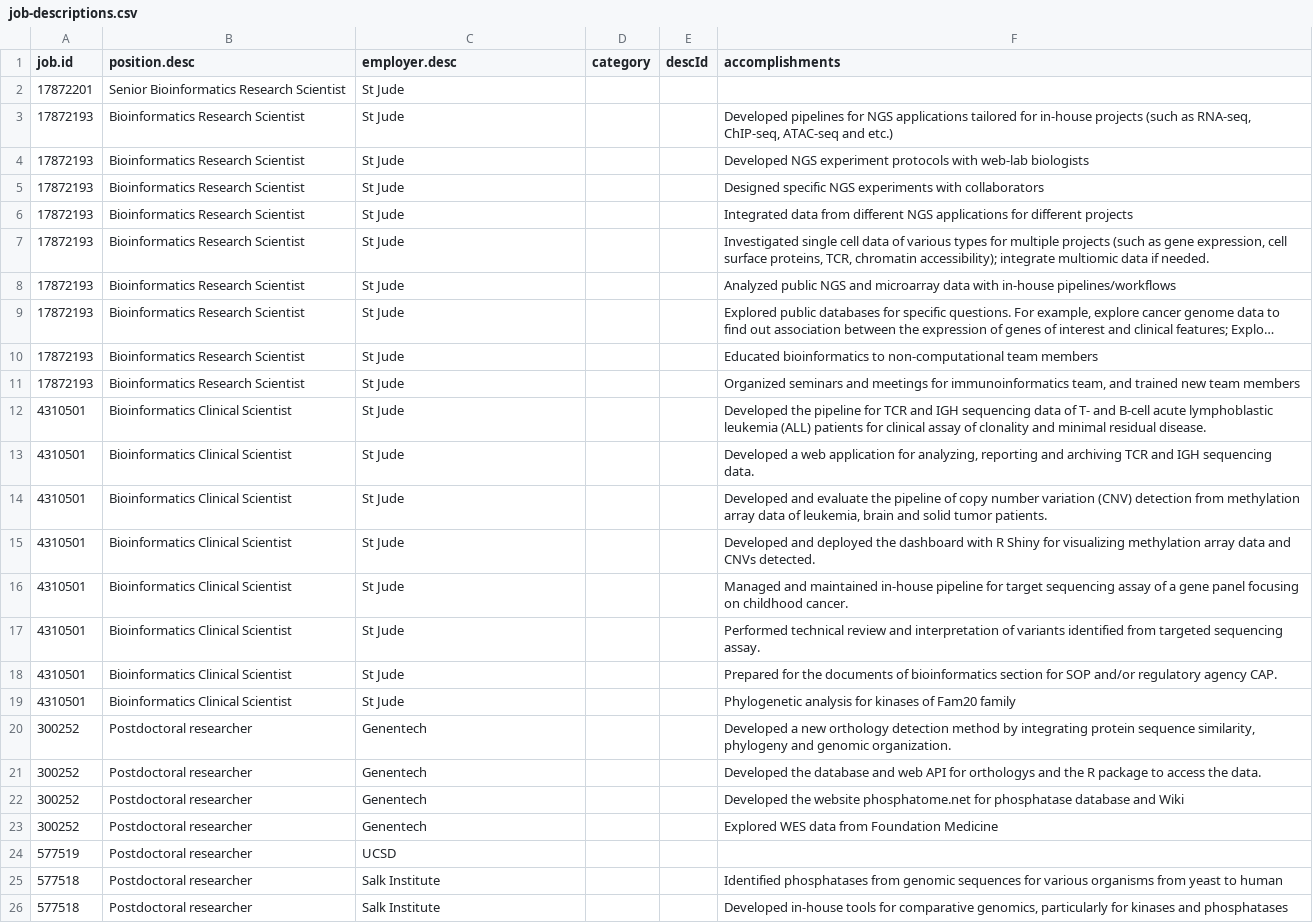
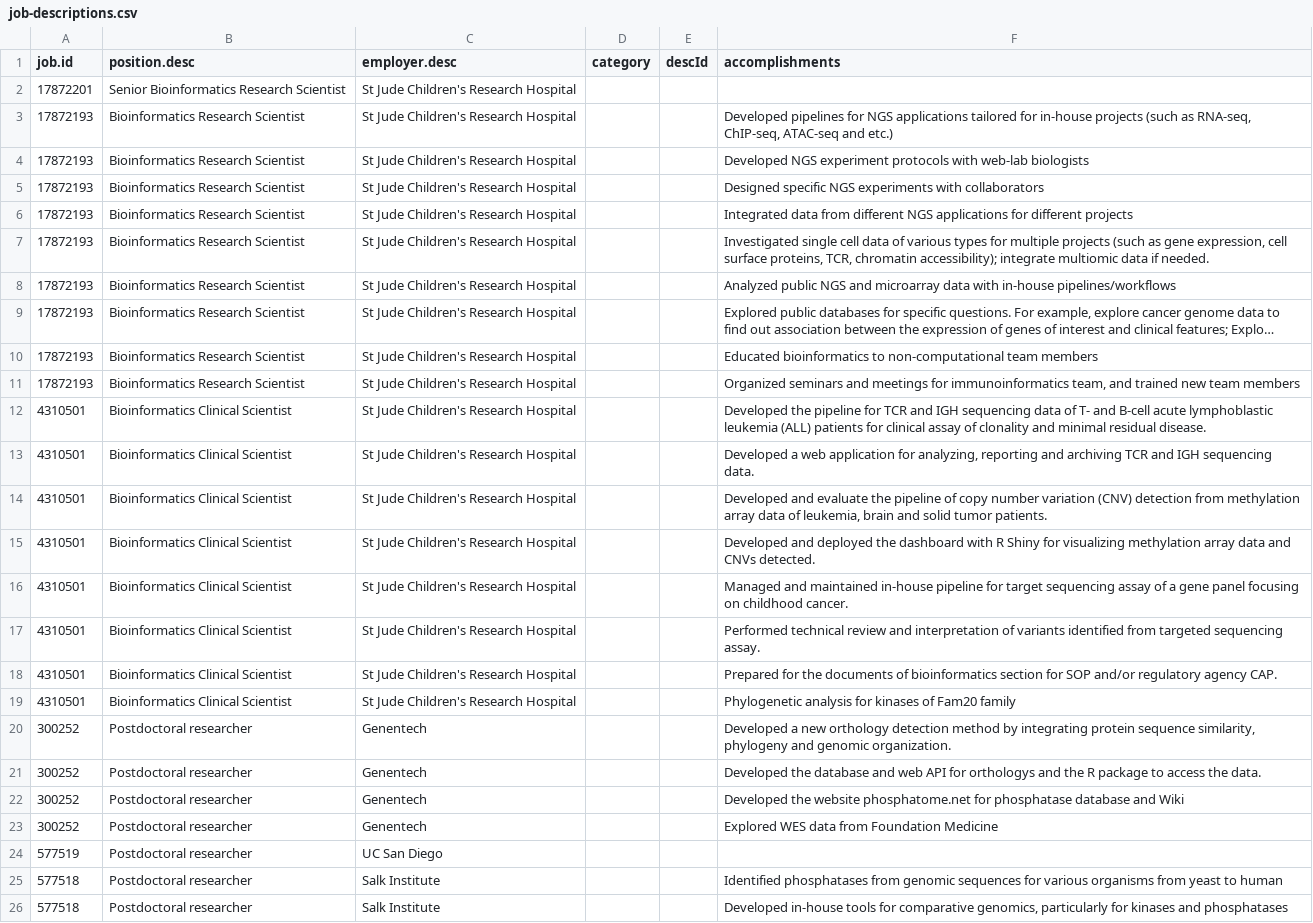
Before and after one commit to markgene/cv, a CSV file: job-descriptions.csv, drawn as a sheet; only a part is shown; long unchanged cells end in …; the diff names each change by its address in the sheet, - before the commit and + after, or states it on an @@ line.

Commit message:
refactor: full name of St Jude and switch education and experience.

```diff
--- a/job-descriptions.csv
+++ b/job-descriptions.csv
-C2:C19 (employer.desc): St Jude
+C2:C19 (employer.desc): St Jude Children's Research Hospital
-C24 (employer.desc): UCSD
+C24 (employer.desc): UC San Diego
```
Also changed, not shown: 2 other files.
